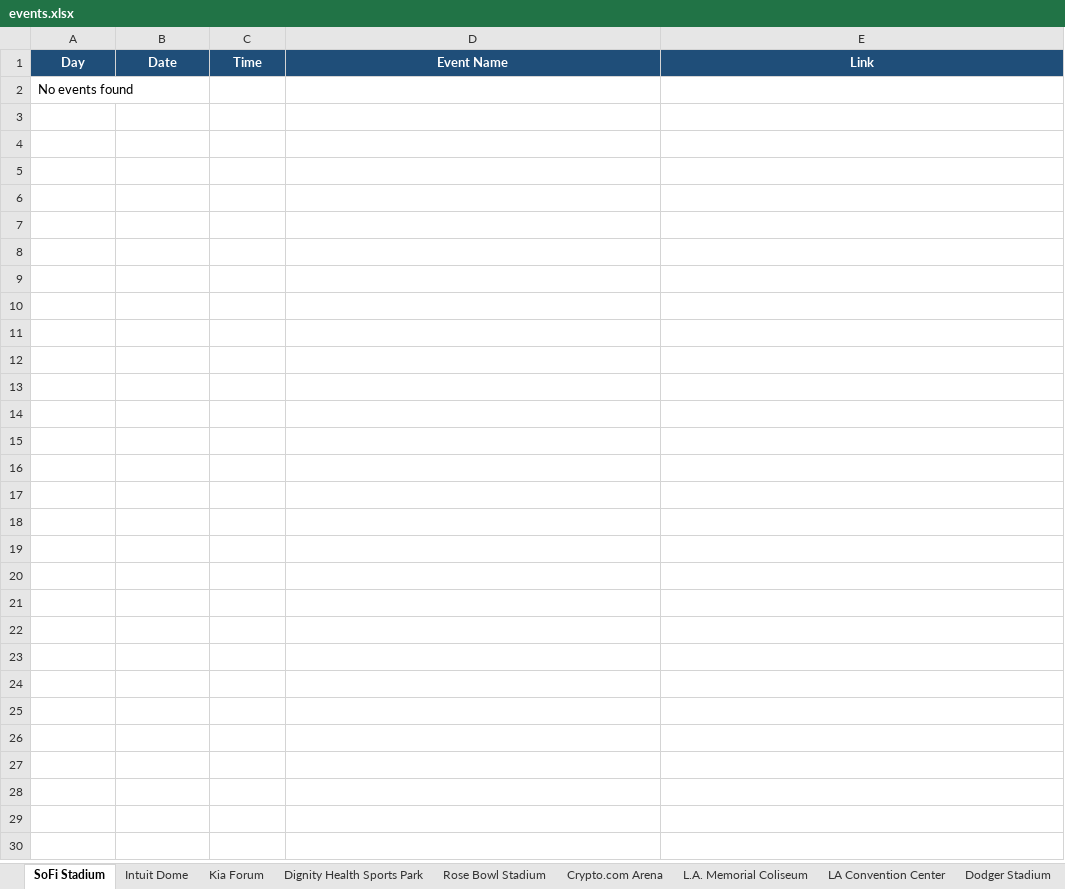
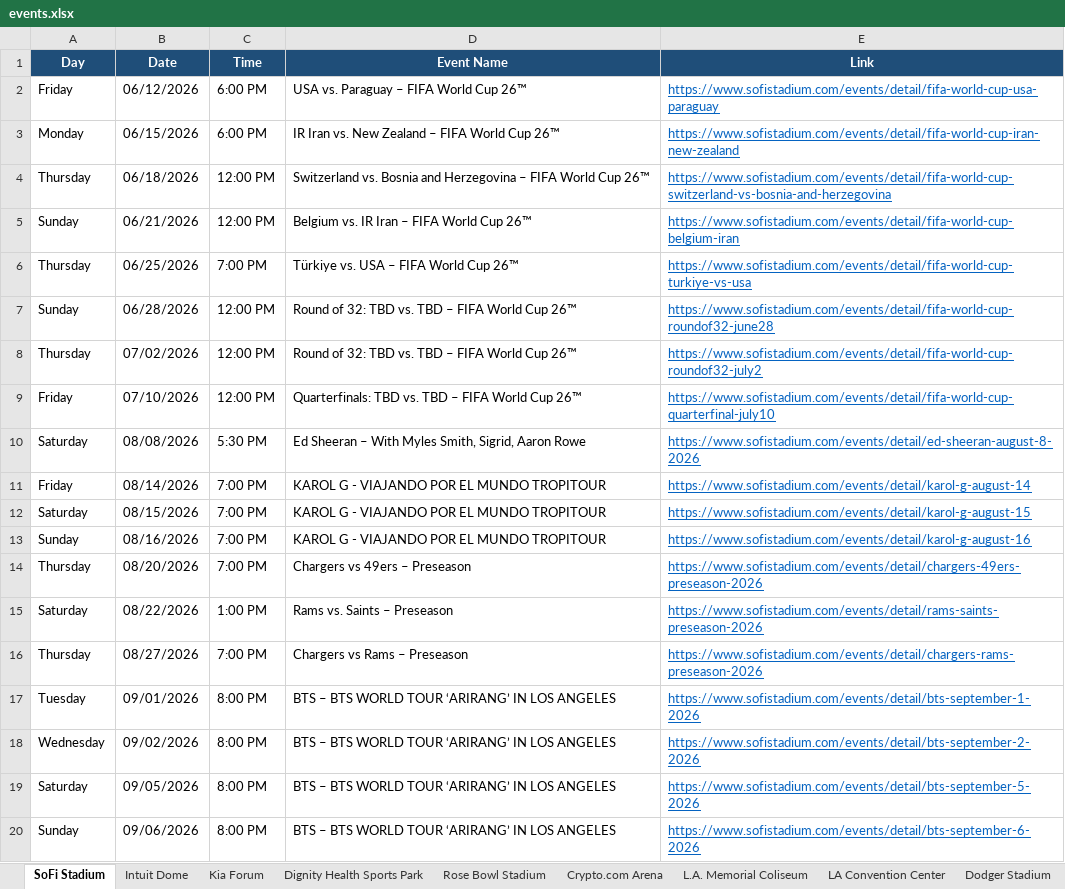
Before and after one commit to hannahlee-vzw/southern_california_events, an Excel workbook: docs/events.xlsx, sheet SoFi Stadium, drawn as a sheet; only a part is shown; values as stored, in another font and other column widths than the file's, no borders; removed rows and columns are numbered as before the commit, all else as after; the diff covers the shown part only; the diff names each change by its address in the sheet, - before the commit and + after, or states it on an @@ line.

```diff
--- a/docs/events.xlsx (sheet SoFi Stadium)
+++ b/docs/events.xlsx (sheet SoFi Stadium)
-row 2: No events found
+row 2: Friday | 06/12/2026 | 6:00 PM | USA vs. Paraguay – FIFA World Cup 26™ | https://www.sofistadium.com/events/detail/fifa-world-cup-usa-paraguay
+row 3: Monday | 06/15/2026 | 6:00 PM | IR Iran vs. New Zealand – FIFA World Cup 26™ | https://www.sofistadium.com/events/detail/fifa-world-cup-iran-new-zealand
+row 4: Thursday | 06/18/2026 | 12:00 PM | Switzerland vs. Bosnia and Herzegovina – FIFA World Cup 26™ | https://www.sofistadium.com/events/detail/fifa-world-cup-switzerland-vs-bosnia-and-herzegovina
+row 5: Sunday | 06/21/2026 | 12:00 PM | Belgium vs. IR Iran – FIFA World Cup 26™ | https://www.sofistadium.com/events/detail/fifa-world-cup-belgium-iran
+row 6: Thursday | 06/25/2026 | 7:00 PM | Türkiye vs. USA – FIFA World Cup 26™ | https://www.sofistadium.com/events/detail/fifa-world-cup-turkiye-vs-usa
+row 7: Sunday | 06/28/2026 | 12:00 PM | Round of 32: TBD vs. TBD – FIFA World Cup 26™ | https://www.sofistadium.com/events/detail/fifa-world-cup-roundof32-june28
+row 8: Thursday | 07/02/2026 | 12:00 PM | Round of 32: TBD vs. TBD – FIFA World Cup 26™ | https://www.sofistadium.com/events/detail/fifa-world-cup-roundof32-july2
+row 9: Friday | 07/10/2026 | 12:00 PM | Quarterfinals: TBD vs. TBD – FIFA World Cup 26™ | https://www.sofistadium.com/events/detail/fifa-world-cup-quarterfinal-july10
+row 10: Saturday | 08/08/2026 | 5:30 PM | Ed Sheeran – With Myles Smith, Sigrid, Aaron Rowe | https://www.sofistadium.com/events/detail/ed-sheeran-august-8-2026
+row 11: Friday | 08/14/2026 | 7:00 PM | KAROL G - VIAJANDO POR EL MUNDO TROPITOUR | https://www.sofistadium.com/events/detail/karol-g-august-14
+row 12: Saturday | 08/15/2026 | 7:00 PM | KAROL G - VIAJANDO POR EL MUNDO TROPITOUR | https://www.sofistadium.com/events/detail/karol-g-august-15
+row 13: Sunday | 08/16/2026 | 7:00 PM | KAROL G - VIAJANDO POR EL MUNDO TROPITOUR | https://www.sofistadium.com/events/detail/karol-g-august-16
+row 14: Thursday | 08/20/2026 | 7:00 PM | Chargers vs 49ers – Preseason | https://www.sofistadium.com/events/detail/chargers-49ers-preseason-2026
+row 15: Saturday | 08/22/2026 | 1:00 PM | Rams vs. Saints – Preseason | https://www.sofistadium.com/events/detail/rams-saints-preseason-2026
+row 16: Thursday | 08/27/2026 | 7:00 PM | Chargers vs Rams – Preseason | https://www.sofistadium.com/events/detail/chargers-rams-preseason-2026
+row 17: Tuesday | 09/01/2026 | 8:00 PM | BTS – BTS WORLD TOUR ‘ARIRANG’ IN LOS ANGELES | https://www.sofistadium.com/events/detail/bts-september-1-2026
+row 18: Wednesday | 09/02/2026 | 8:00 PM | BTS – BTS WORLD TOUR ‘ARIRANG’ IN LOS ANGELES | https://www.sofistadium.com/events/detail/bts-september-2-2026
+row 19: Saturday | 09/05/2026 | 8:00 PM | BTS – BTS WORLD TOUR ‘ARIRANG’ IN LOS ANGELES | https://www.sofistadium.com/events/detail/bts-september-5-2026
+row 20: Sunday | 09/06/2026 | 8:00 PM | BTS – BTS WORLD TOUR ‘ARIRANG’ IN LOS ANGELES | https://www.sofistadium.com/events/detail/bts-september-6-2026
```
Also changed, not shown: 26 added rows elsewhere in this sheet, sheet Rose Bowl Stadium, sheet Past Events, sheet Dignity Health Sports Park, sheet Kia Forum, sheet Hollywood Bowl, 3 other files.
